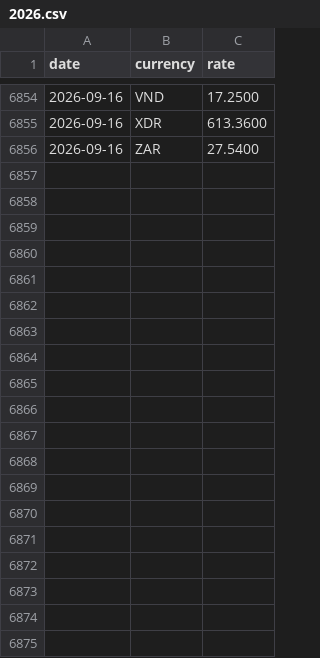
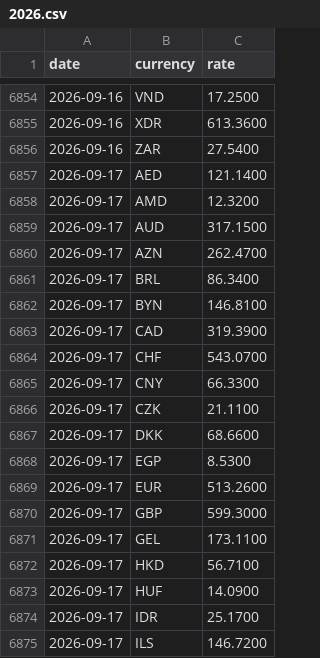
Before and after one commit to CurtisEllese/rk-rates, a CSV file: data/2026.csv, drawn as a sheet; only a part is shown, gaps mark what is left out; the diff covers the shown part only; the diff names each change by its address in the sheet, - before the commit and + after, or states it on an @@ line.

```diff
--- a/data/2026.csv
+++ b/data/2026.csv
+row 6857: 2026-09-17 | AED | 121.1400
+row 6858: 2026-09-17 | AMD | 12.3200
+row 6859: 2026-09-17 | AUD | 317.1500
+row 6860: 2026-09-17 | AZN | 262.4700
+row 6861: 2026-09-17 | BRL | 86.3400
+row 6862: 2026-09-17 | BYN | 146.8100
+row 6863: 2026-09-17 | CAD | 319.3900
+row 6864: 2026-09-17 | CHF | 543.0700
+row 6865: 2026-09-17 | CNY | 66.3300
+row 6866: 2026-09-17 | CZK | 21.1100
+row 6867: 2026-09-17 | DKK | 68.6600
+row 6868: 2026-09-17 | EGP | 8.5300
+row 6869: 2026-09-17 | EUR | 513.2600
+row 6870: 2026-09-17 | GBP | 599.3000
+row 6871: 2026-09-17 | GEL | 173.1100
+row 6872: 2026-09-17 | HKD | 56.7100
+row 6873: 2026-09-17 | HUF | 14.0900
+row 6874: 2026-09-17 | IDR | 25.1700
+row 6875: 2026-09-17 | ILS | 146.7200
```
Also changed, not shown: 29 added rows elsewhere in this file, 1 other file.
